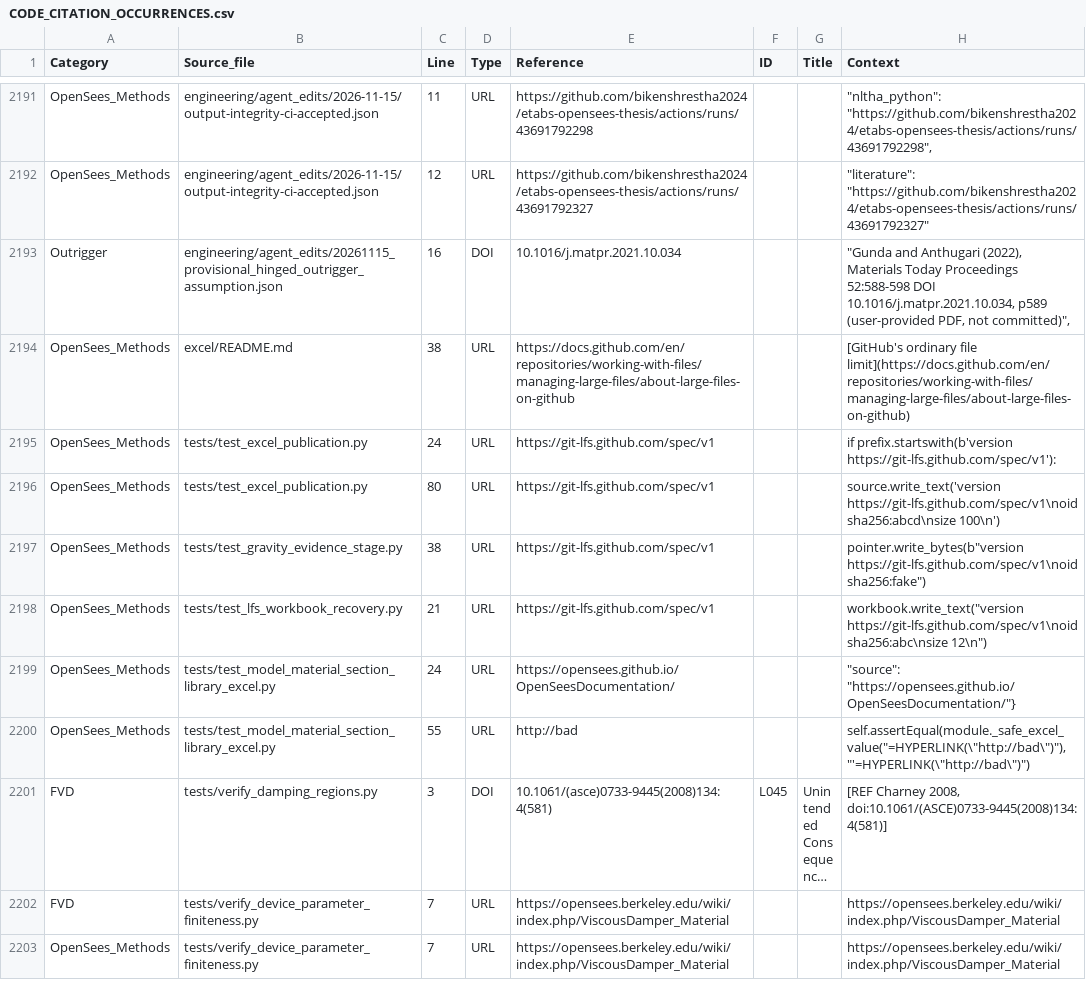
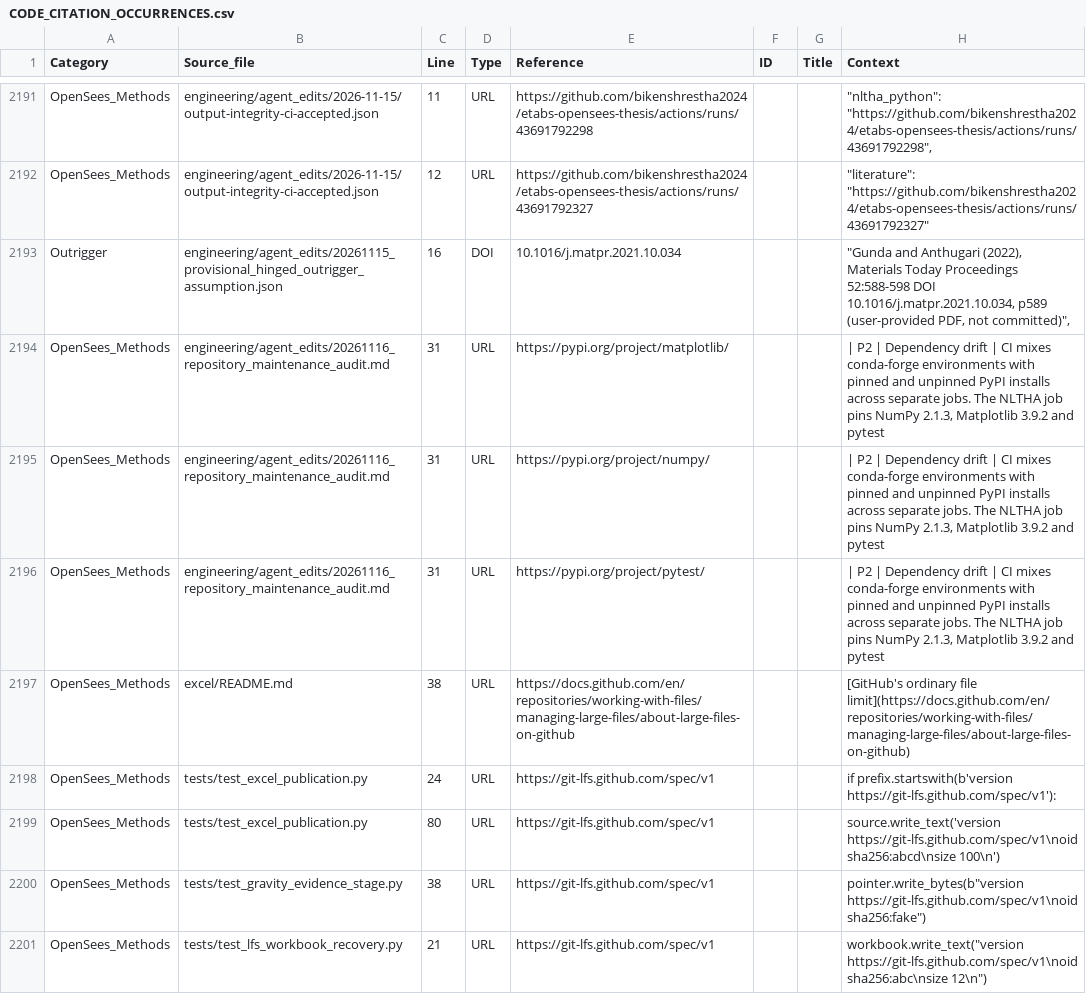
Before and after one commit to bikenshrestha2024/etabs-opensees-thesis, a CSV file: LITERATURE/CODE_CITATION_OCCURRENCES.csv, drawn as a sheet; only a part is shown, gaps mark what is left out; the shorter side is filled out with more unchanged rows; long unchanged cells end in ….

```diff
--- a/LITERATURE/CODE_CITATION_OCCURRENCES.csv
+++ b/LITERATURE/CODE_CITATION_OCCURRENCES.csv
@@ -2193,2 +2193,5 @@ OpenSees_Methods,engineering/agent_edits/2026-11-15/output-integrity-ci-accepted
 Outrigger,engineering/agent_edits/20261115_provisional_hinged_outrigger_assumption.json,16,DOI,10.1016/j.matpr.2021.10.034,,,"""Gunda and Anthugari (2022), Materials Today Proceedings 52:588-598 DOI 10.1016/j.matpr.2021.10.034, p589 (user-provided PDF, not committed)"","
+OpenSees_Methods,engineering/agent_edits/20261116_repository_maintenance_audit.md,31,URL,https://pypi.org/project/matplotlib/,,,"| P2 | Dependency drift | CI mixes conda-forge environments with pinned and unpinned PyPI installs across separate jobs. The NLTHA job pins NumPy 2.1.3, Matplotlib 3.9.2 and pytest"
+OpenSees_Methods,engineering/agent_edits/20261116_repository_maintenance_audit.md,31,URL,https://pypi.org/project/numpy/,,,"| P2 | Dependency drift | CI mixes conda-forge environments with pinned and unpinned PyPI installs across separate jobs. The NLTHA job pins NumPy 2.1.3, Matplotlib 3.9.2 and pytest"
+OpenSees_Methods,engineering/agent_edits/20261116_repository_maintenance_audit.md,31,URL,https://pypi.org/project/pytest/,,,"| P2 | Dependency drift | CI mixes conda-forge environments with pinned and unpinned PyPI installs across separate jobs. The NLTHA job pins NumPy 2.1.3, Matplotlib 3.9.2 and pytest"
 OpenSees_Methods,excel/README.md,38,URL,https://docs.github.com/en/repositories/working-with-files/managing-large-files/about-large-files-on-github,,,[GitHub's ordinary file limit](https://docs.github.com/en/repositories/working-with-files/managing-large-files/about-large-files-on-github)
```
Also changed, not shown: 2 other files.
